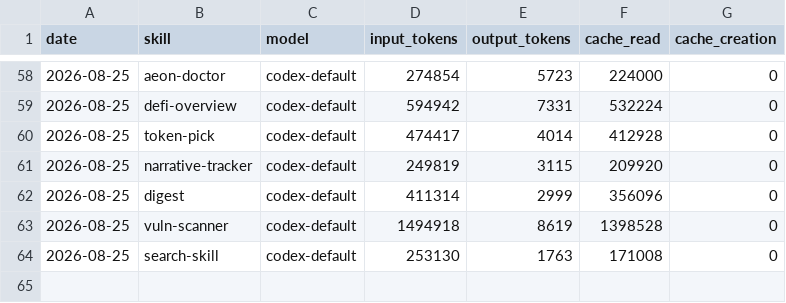
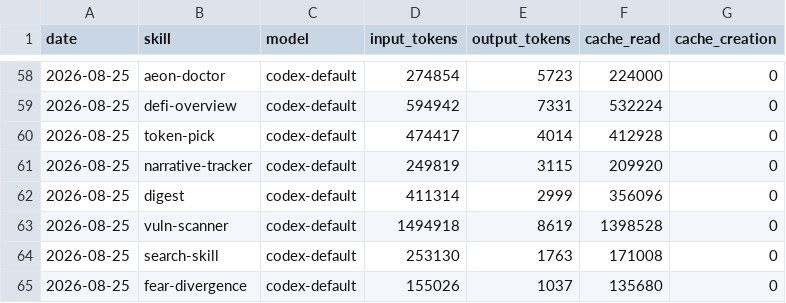
Before and after one commit to Svector-anu/svectors-lab, a CSV file: memory/token-usage.csv, drawn as a sheet; only a part is shown, gaps mark what is left out.

Commit message:
chore(fear-divergence): auto-commit 2026-08-25

```diff
--- a/memory/token-usage.csv
+++ b/memory/token-usage.csv
@@ -64 +64,2 @@ date,skill,model,input_tokens,output_tokens,cache_read,cache_creation
 2026-08-25,search-skill,codex-default,253130,1763,171008,0
+2026-08-25,fear-divergence,codex-default,155026,1037,135680,0
```
Also changed, not shown: 3 other files.
